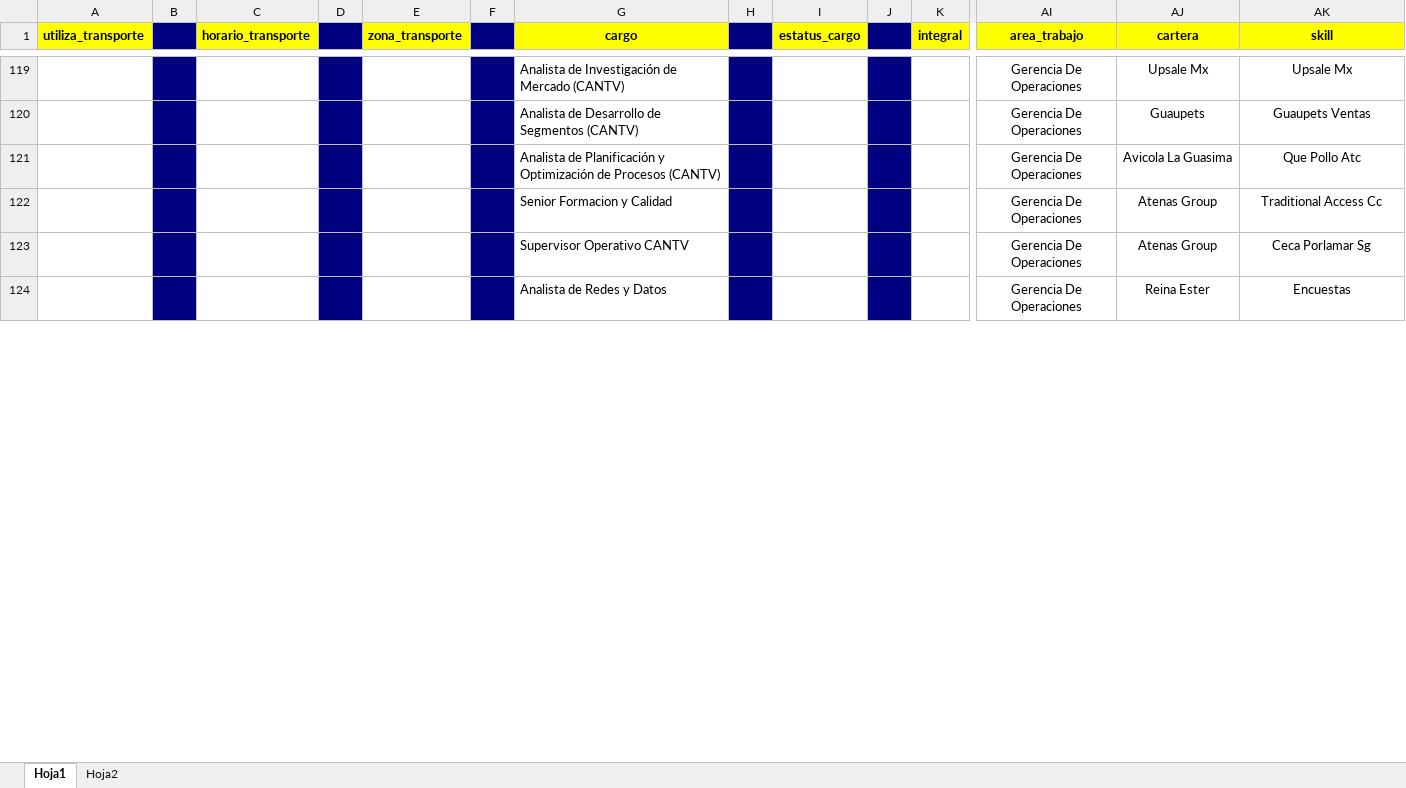
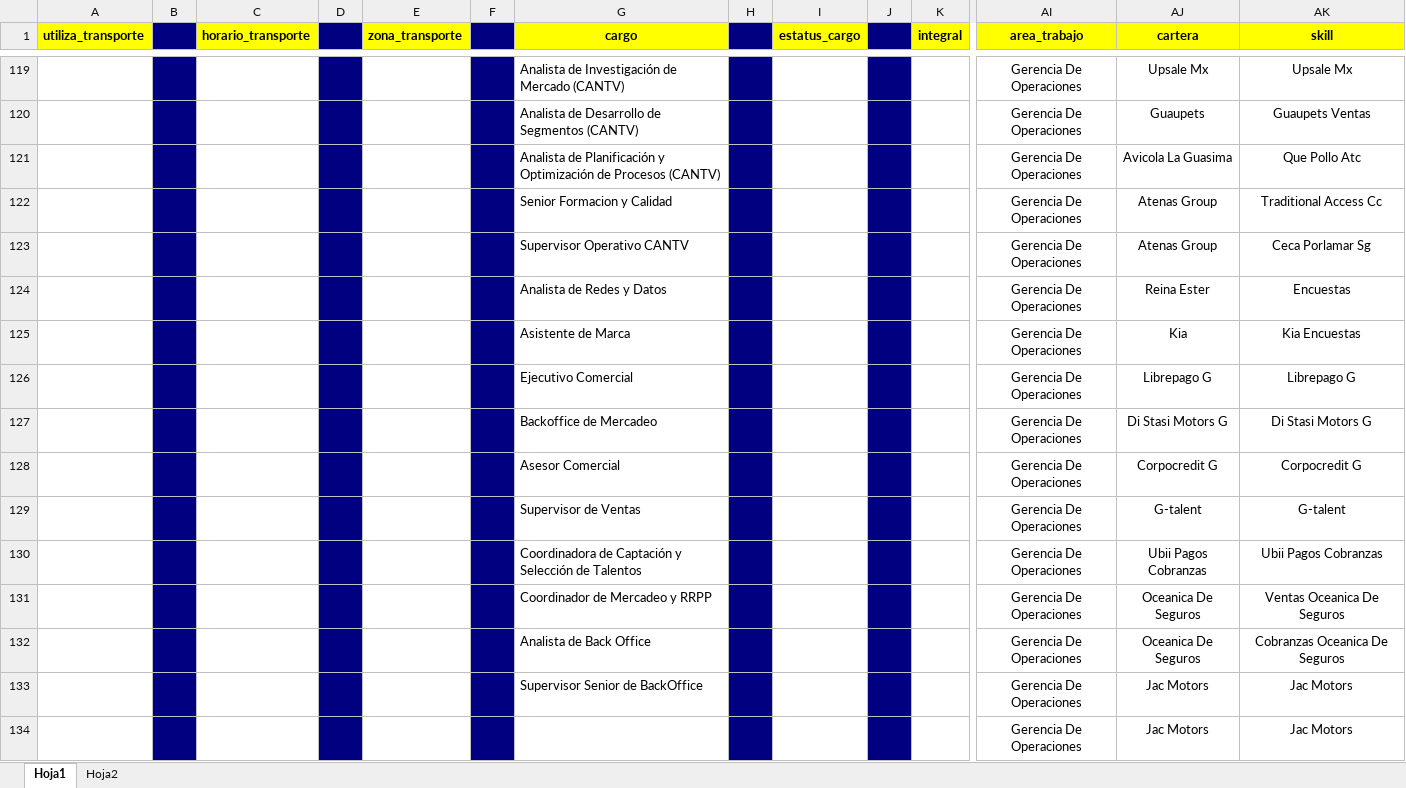
Before and after one commit to bjaimes617/infinity, an Excel workbook: storage/app/public/glosario.xlsx, sheet Hoja1, drawn as a sheet; only a part is shown, gaps mark what is left out; values as stored, in another font and other column widths than the file's, no borders; rows hold the shown columns only; the diff covers the shown part only; the diff names each change by its address in the sheet, - before the commit and + after, or states it on an @@ line.

```diff
--- a/storage/app/public/glosario.xlsx (sheet Hoja1)
+++ b/storage/app/public/glosario.xlsx (sheet Hoja1)
+row 125:  |  |  |  |  |  | Asistente de Marca |  |  |  |  | Gerencia De Operaciones | Kia | Kia Encuestas
+row 126:  |  |  |  |  |  | Ejecutivo Comercial |  |  |  |  | Gerencia De Operaciones | Librepago G | Librepago G
+row 127:  |  |  |  |  |  | Backoffice de Mercadeo |  |  |  |  | Gerencia De Operaciones | Di Stasi Motors G | Di Stasi Motors G
+row 128:  |  |  |  |  |  | Asesor Comercial |  |  |  |  | Gerencia De Operaciones | Corpocredit G | Corpocredit G
+row 129:  |  |  |  |  |  | Supervisor de Ventas |  |  |  |  | Gerencia De Operaciones | G-talent | G-talent
+row 130:  |  |  |  |  |  | Coordinadora de Captación y Selección de Talentos |  |  |  |  | Gerencia De Operaciones | Ubii Pagos Cobranzas | Ubii Pagos Cobranzas
+row 131:  |  |  |  |  |  | Coordinador de Mercadeo y RRPP |  |  |  |  | Gerencia De Operaciones | Oceanica De Seguros | Ventas Oceanica De Seguros
+row 132:  |  |  |  |  |  | Analista de Back Office |  |  |  |  | Gerencia De Operaciones | Oceanica De Seguros | Cobranzas Oceanica De Seguros
+row 133:  |  |  |  |  |  | Supervisor Senior de BackOffice |  |  |  |  | Gerencia De Operaciones | Jac Motors | Jac Motors
+row 134:  |  |  |  |  |  |  |  |  |  |  | Gerencia De Operaciones | Jac Motors | Jac Motors
```
Also changed, not shown: 10 edited cells elsewhere in this sheet, 28 other files.
